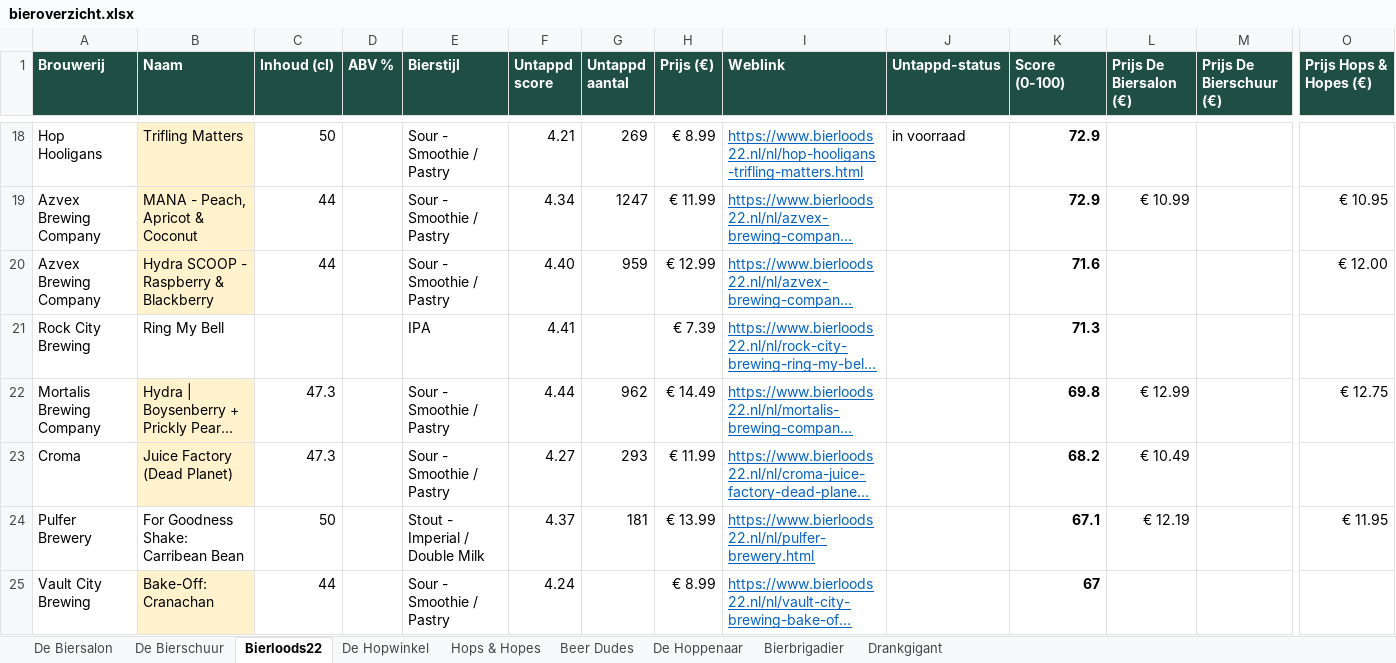
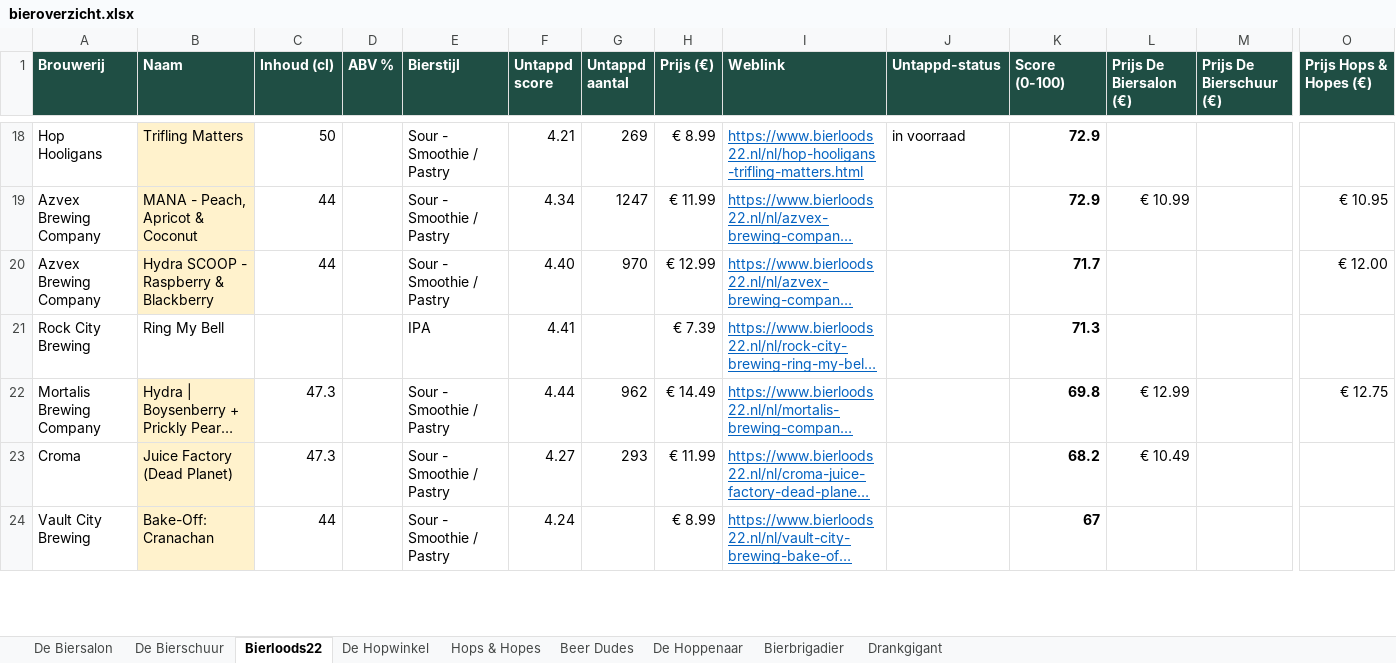
Before and after one commit to RdG-Bier/DeBierScraper, an Excel workbook: docs/bieroverzicht.xlsx, sheet Bierloods22, drawn as a sheet; only a part is shown, gaps mark what is left out; long unchanged cells end in …; values as stored, in another font and other column widths than the file's, no borders; conditional formats not drawn; removed rows and columns are numbered as before the commit, all else as after; rows hold the shown columns only; the diff covers the shown part only; the diff names each change by its address in the sheet, - before the commit and + after, or states it on an @@ line.

```diff
--- a/docs/bieroverzicht.xlsx (sheet Bierloods22)
+++ b/docs/bieroverzicht.xlsx (sheet Bierloods22)
-G20 (Untappd aantal): 959
+G20 (Untappd aantal): 970
-K20 (Score (0-100)): 71.6
+K20 (Score (0-100)): 71.7
-row 24: Pulfer Brewery | For Goodness Shake: Carribean Bean | 50 |  | Stout - Imperial / Double Milk | 4.37 | 181 | € 13.99 | https://www.bierloods22.nl/nl/pulfer-brewery.html |  | 67.1 | € 12.19 |  | € 11.95
```
Also changed, not shown: 6 added rows, 5 removed rows and 16 edited cells elsewhere in this sheet, sheet De Biersalon, sheet Hops & Hopes, sheet De Hoppenaar, sheet De Hopwinkel, sheet Bierbrigadier, sheet Drankgigant, 2 more sheets, 27 other files.
